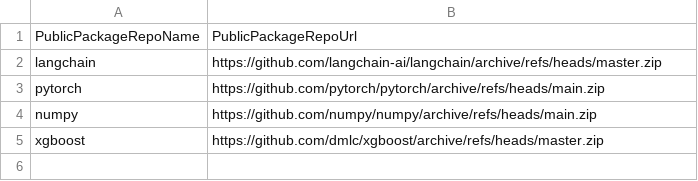
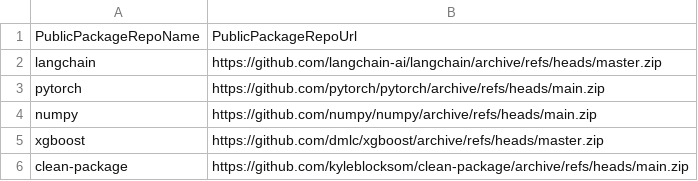
Before and after one commit to aws-dev-staging/example-private-repository, a CSV file: public-package-request.csv, drawn as a sheet.

Commit message:
Add clean-package

```diff
--- a/public-package-request.csv
+++ b/public-package-request.csv
@@ -5 +5,2 @@ numpy,https://github.com/numpy/numpy/archive/refs/heads/main.zip
 xgboost,https://github.com/dmlc/xgboost/archive/refs/heads/master.zip
+clean-package,https://github.com/kyleblocksom/clean-package/archive/refs/heads/main.zip
```
